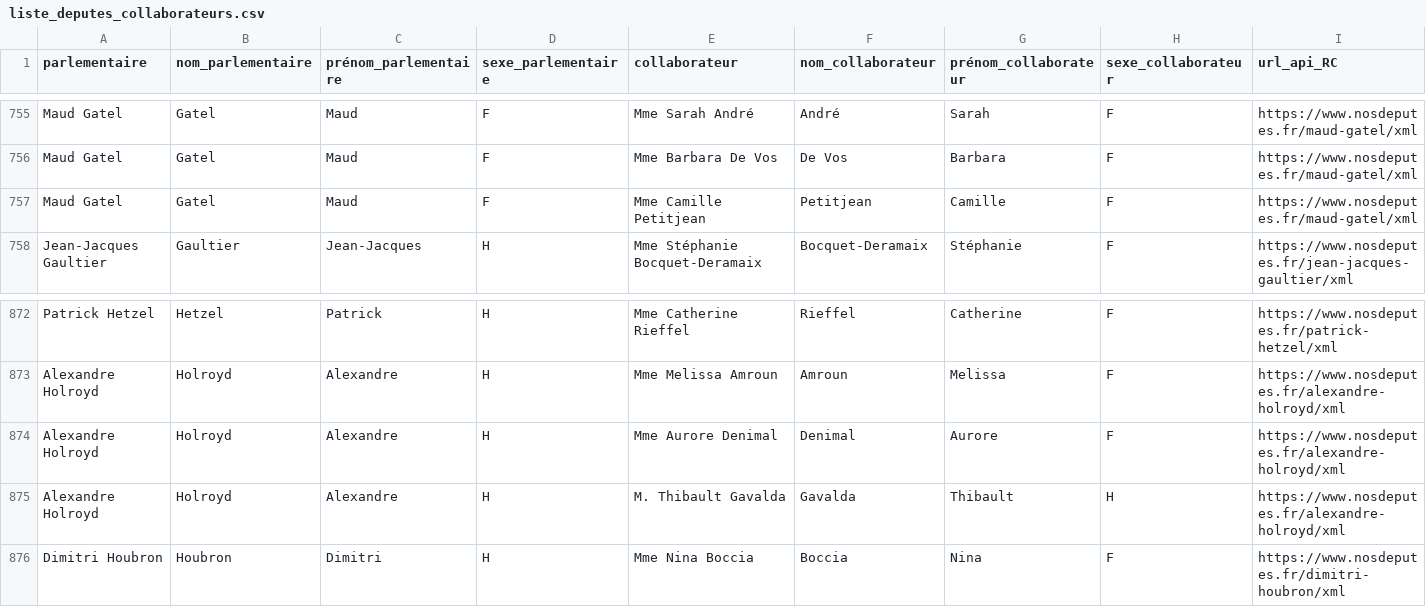
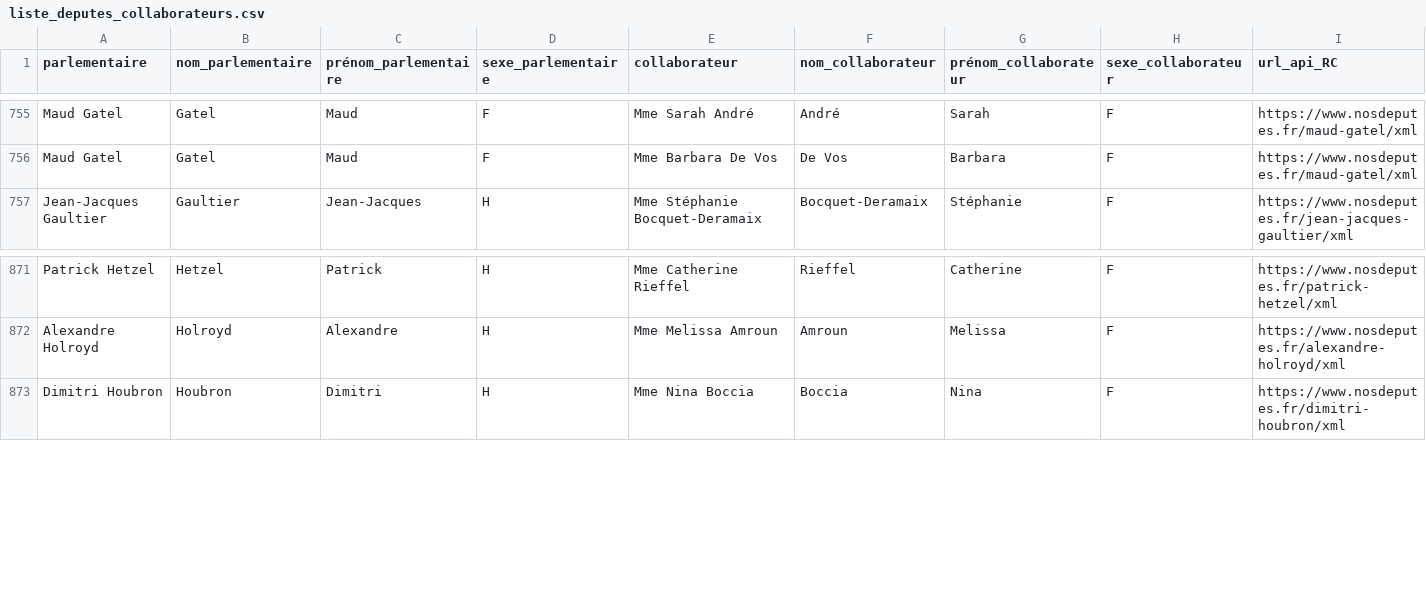
Before and after one commit to regardscitoyens/Collaborateurs-Parlement, a CSV file: data/liste_deputes_collaborateurs.csv, drawn as a sheet; only a part is shown, gaps mark what is left out; rows hold the shown columns only; the diff names each change by its address in the sheet, - before the commit and + after, or states it on an @@ line.

Commit message:
autoupdate députés

```diff
--- a/data/liste_deputes_collaborateurs.csv
+++ b/data/liste_deputes_collaborateurs.csv
-row 757: Maud Gatel | Gatel | Maud | F | Mme Camille Petitjean | Petitjean | Camille | F | https://www.nosdeputes.fr/maud-gatel/xml
-row 874: Alexandre Holroyd | Holroyd | Alexandre | H | Mme Aurore Denimal | Denimal | Aurore | F | https://www.nosdeputes.fr/alexandre-holroyd/xml
-row 875: Alexandre Holroyd | Holroyd | Alexandre | H | M. Thibault Gavalda | Gavalda | Thibault | H | https://www.nosdeputes.fr/alexandre-holroyd/xml
```
